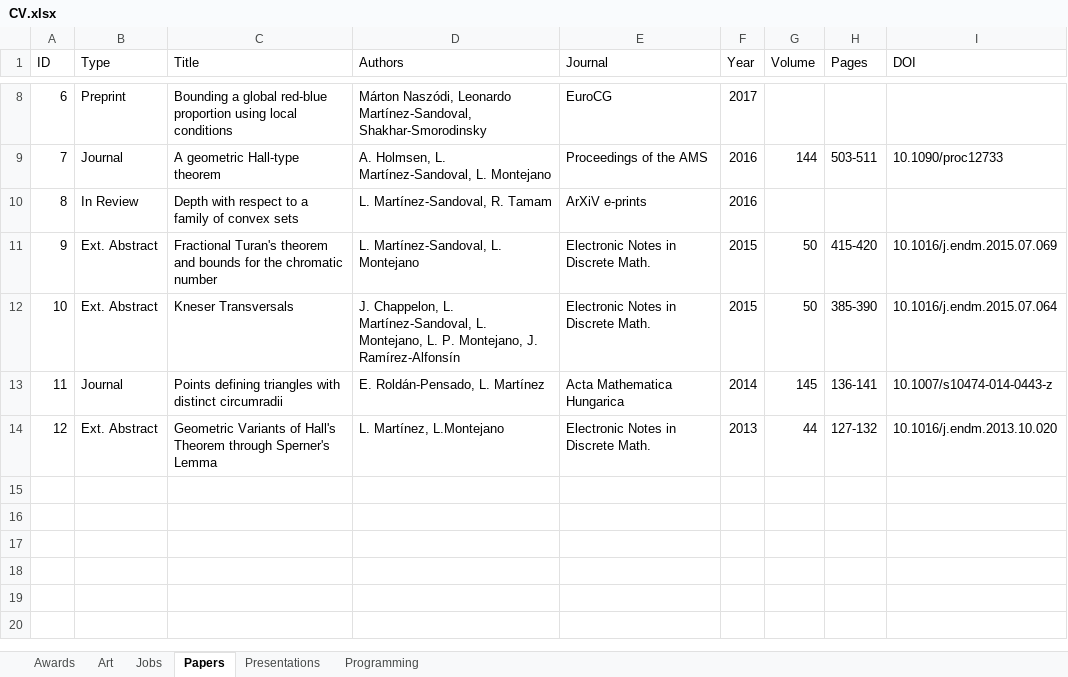
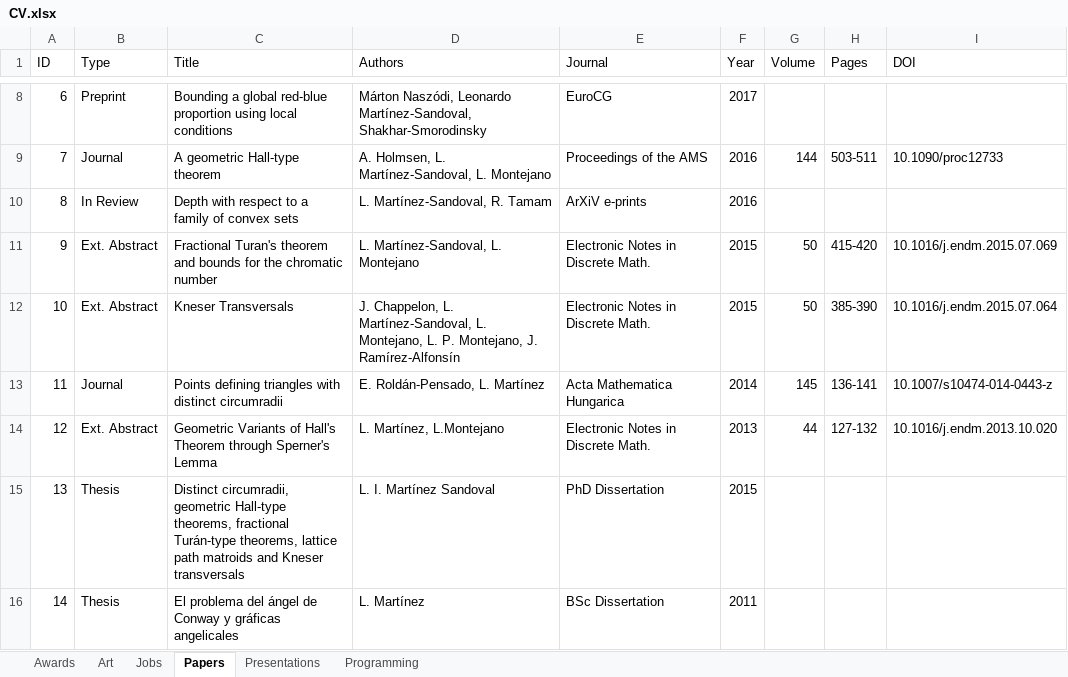
Before and after one commit to leomtz/personalpage, an Excel workbook: data/CV.xlsx, sheet Papers, drawn as a sheet; only a part is shown, gaps mark what is left out; values as stored, in another font and other column widths than the file's, no borders; the diff names each change by its address in the sheet, - before the commit and + after, or states it on an @@ line.

```diff
--- a/data/CV.xlsx (sheet Papers)
+++ b/data/CV.xlsx (sheet Papers)
+row 15: 13 | Thesis | Distinct circumradii, geometric Hall-type theorems, fractional Turán-type theorems, lattice path matroids and Kneser transversals | L. I. Martínez Sandoval | PhD Dissertation | 2015
+row 16: 14 | Thesis | El problema del ángel de Conway y gráficas angelicales | L. Martínez | BSc Dissertation | 2011
```
Also changed, not shown: sheet Programming, sheet Awards, sheet Jobs, 14 other files.
